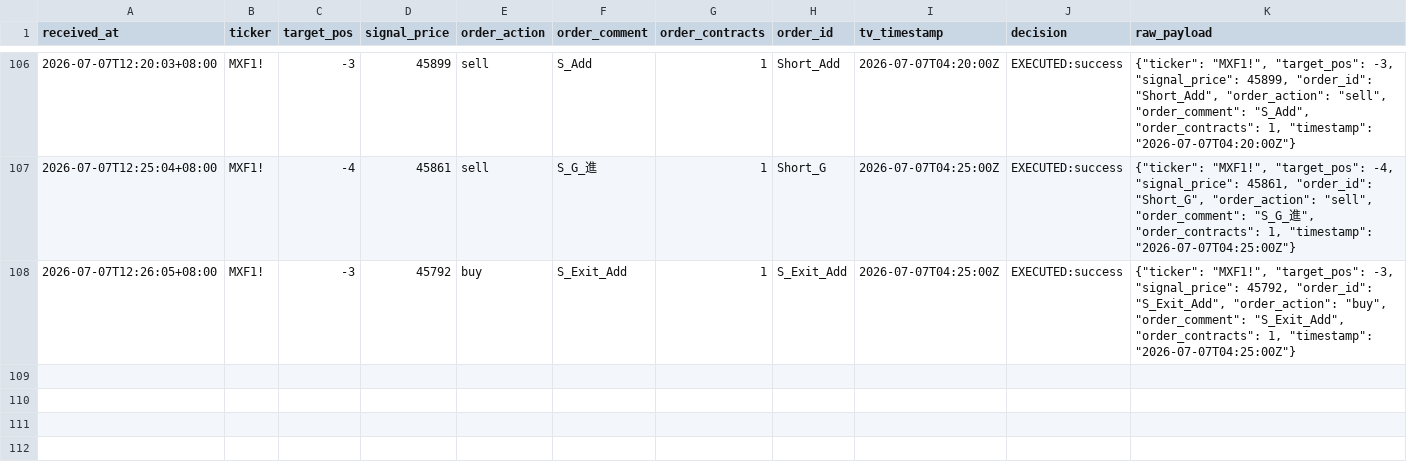
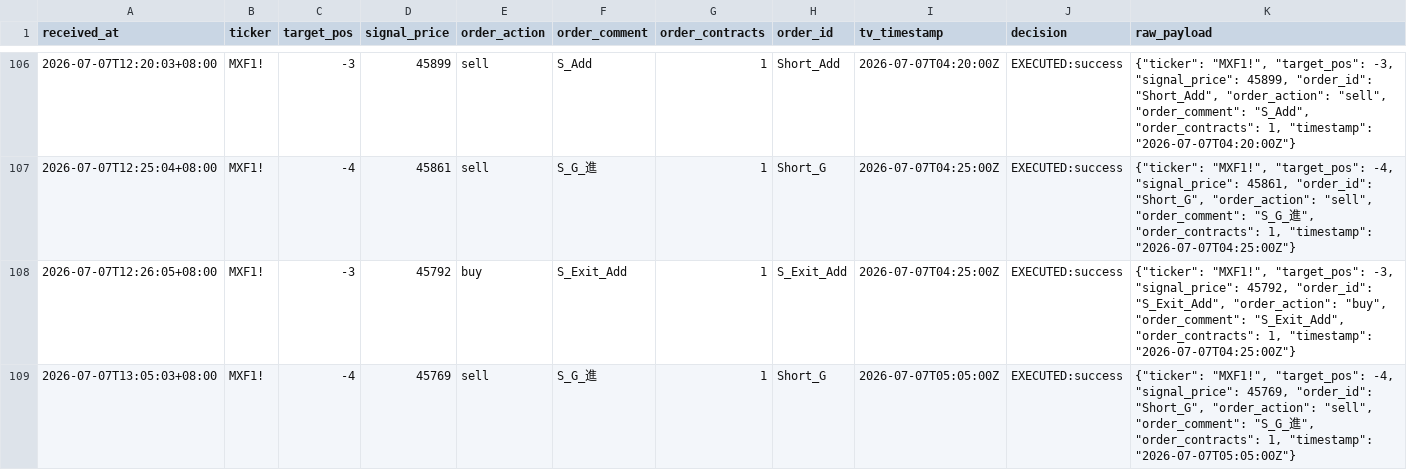
Before and after one commit to KevinYang515/trading-dashboard, a CSV file: logs/webhook_raw.csv, drawn as a sheet; only a part is shown, gaps mark what is left out.

```diff
--- a/logs/webhook_raw.csv
+++ b/logs/webhook_raw.csv
@@ -108 +108,2 @@
 2026-07-07T12:26:05+08:00,MXF1!,-3,45792,buy,S_Exit_Add,1,S_Exit_Add,2026-07-07T04:25:00Z,EXECUTED:success,"{""ticker"": ""MXF1!"", ""target_pos"": -3, ""signal_price"": 45792, ""order_id"": ""S_Exit_Add"", ""order_action"": ""buy"", ""order_comment"": ""S_Exit_Add"", ""order_contracts"": 1, ""timestamp"": ""2026-07-07T04:25:00Z""}"
+2026-07-07T13:05:03+08:00,MXF1!,-4,45769,sell,S_G_進,1,Short_G,2026-07-07T05:05:00Z,EXECUTED:success,"{""ticker"": ""MXF1!"", ""target_pos"": -4, ""signal_price"": 45769, ""order_id"": ""Short_G"", ""order_action"": ""sell"", ""order_comment"": ""S_G_進"", ""order_contracts"": 1, ""timestamp"": ""2026-07-07T05:05:00Z""}"
```
Also changed, not shown: logs/trade_records.csv.
